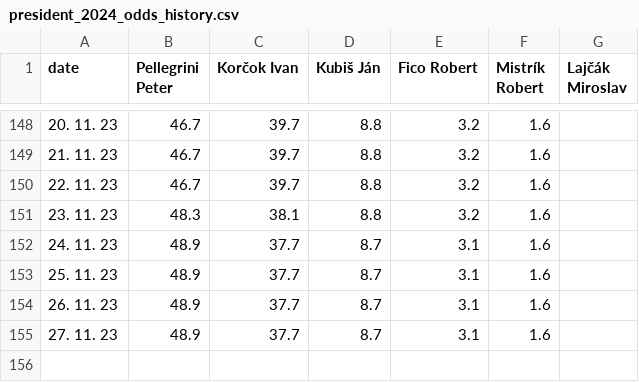
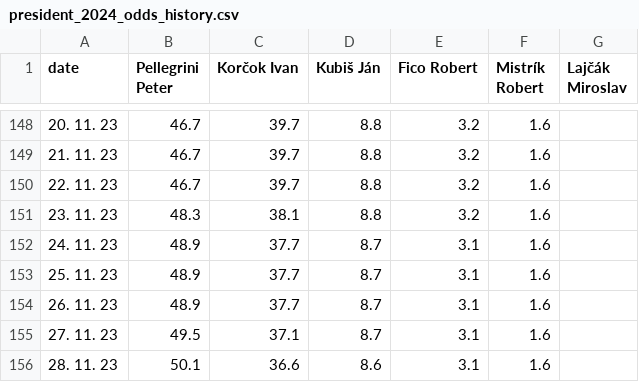
Before and after one commit to michalskop/mandaty-sk-2023, a CSV file: backend/data/president_2024_odds_history.csv, drawn as a sheet; only a part is shown, gaps mark what is left out.

```diff
--- a/backend/data/president_2024_odds_history.csv
+++ b/backend/data/president_2024_odds_history.csv
@@ -154,2 +154,3 @@ date,Pellegrini Peter,Korčok Ivan,Kubiš Ján,Fico Robert,Mistrík Robert,Lajč
 26. 11. 23,48.9,37.7,8.7,3.1,1.6,
-27. 11. 23,48.9,37.7,8.7,3.1,1.6,
+27. 11. 23,49.5,37.1,8.7,3.1,1.6,
+28. 11. 23,50.1,36.6,8.6,3.1,1.6,
```
Also changed, not shown: backend/data/president_2024_odds_race.csv, 7 other files.
